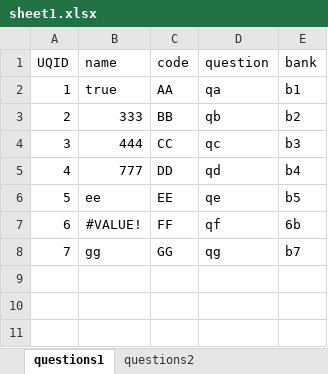
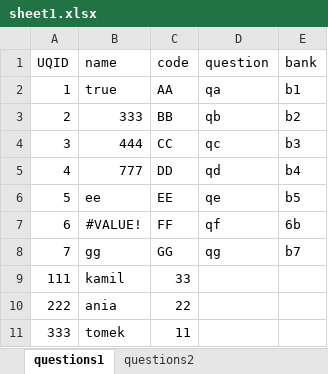
Before and after one commit to xkamil/xlsreader2, an Excel workbook: sheets/sheet1.xlsx, sheet questions1, drawn as a sheet; values as stored, in another font and other column widths than the file's, no borders; the diff names each change by its address in the sheet, - before the commit and + after, or states it on an @@ line.

```diff
--- a/sheets/sheet1.xlsx (sheet questions1)
+++ b/sheets/sheet1.xlsx (sheet questions1)
+row 9: 111 | kamil | 33
+row 10: 222 | ania | 22
+row 11: 333 | tomek | 11
```
Also changed, not shown: 7 other files.
